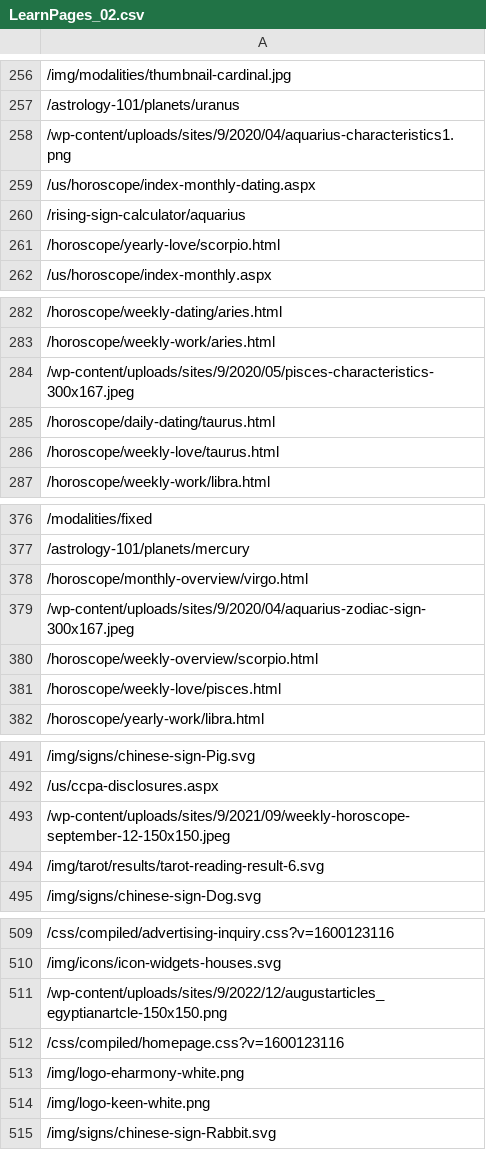
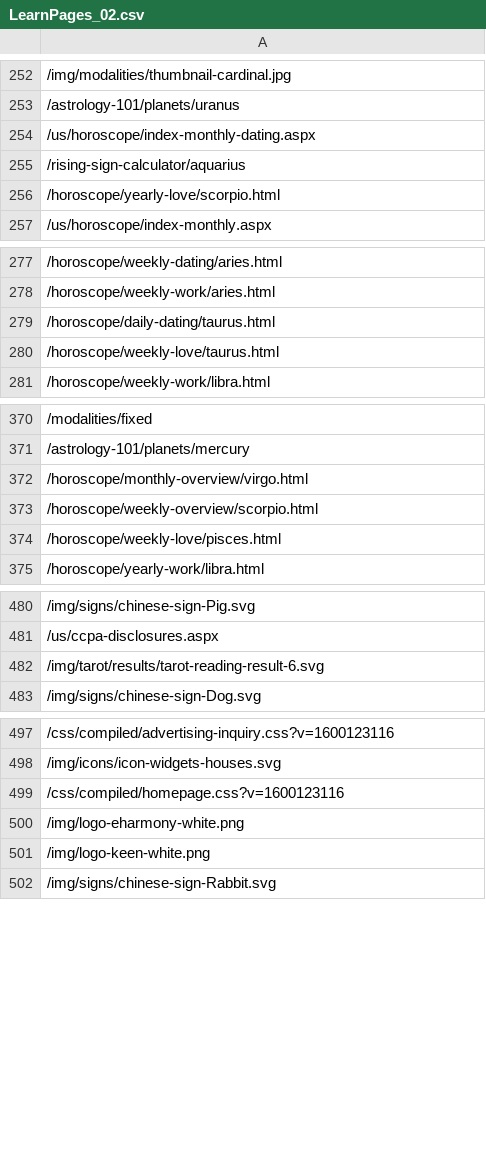
Before and after one commit to DavertoMunoz/IngenioJmeterScripts, a CSV file: Astrology/Astrology_URL_CSV/LearnPages_02.csv, drawn as a sheet; only a part is shown, gaps mark what is left out; the diff covers the shown part only; the diff names each change by its address in the sheet, - before the commit and + after, or states it on an @@ line.

```diff
--- a/Astrology/Astrology_URL_CSV/LearnPages_02.csv
+++ b/Astrology/Astrology_URL_CSV/LearnPages_02.csv
-row 258: /wp-content/uploads/sites/9/2020/04/aquarius-characteristics1.png
-row 284: /wp-content/uploads/sites/9/2020/05/pisces-characteristics-300x167.jpeg
-row 379: /wp-content/uploads/sites/9/2020/04/aquarius-zodiac-sign-300x167.jpeg
-row 493: /wp-content/uploads/sites/9/2021/09/weekly-horoscope-september-12-150x150.jpeg
-row 511: /wp-content/uploads/sites/9/2022/12/augustarticles_egyptianartcle-150x150.png
```
Also changed, not shown: 13 removed rows elsewhere in this file, Astrology/Astrology_URL_CSV/LearnPages_01.csv, Astrology/Astrology_URL_CSV/horoscopes.csv, 19 other files.
